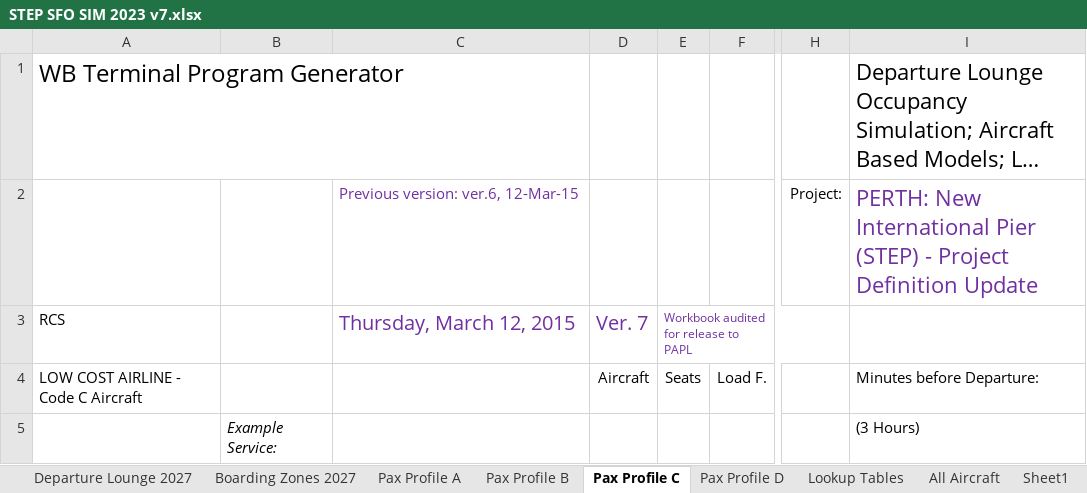
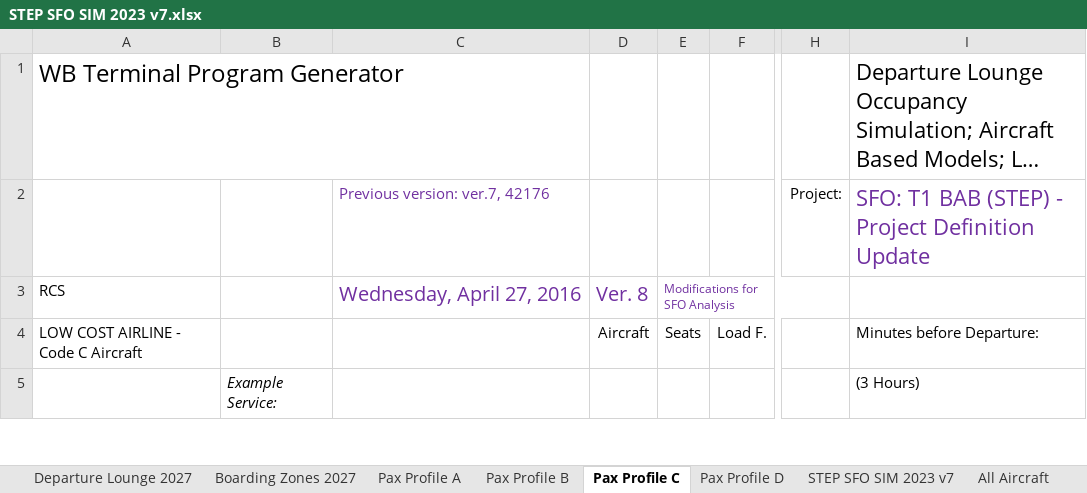
Before and after one commit to jaggyluis/cdr-tx-profiler, an Excel workbook: sfo/STEP SFO SIM 2023 v7.xlsx, sheet Pax Profile C, drawn as a sheet; only a part is shown, gaps mark what is left out; long unchanged cells end in …; values as stored, in another font and other column widths than the file's, no borders; charts and pictures and conditional formats not drawn; the diff names each change by its address in the sheet, - before the commit and + after, or states it on an @@ line.

```diff
--- a/sfo/STEP SFO SIM 2023 v7.xlsx (sheet Pax Profile C)
+++ b/sfo/STEP SFO SIM 2023 v7.xlsx (sheet Pax Profile C)
-sheet tab: Lookup Tables
+sheet tab: STEP SFO SIM 2023 v7
-C2: Previous version: ver.6, 12-Mar-15
+C2: Previous version: ver.7, 42176
-I2: PERTH: New International Pier (STEP) -…
+I2: SFO: T1 BAB (STEP) -…
-C3: Thursday, March 12, 2015
+C3: Wednesday, April 27, 2016
-D3: Ver. 7
+D3: Ver. 8
-E3: Workbook audited for release to PAPL
+E3: Modifications for SFO Analysis
```
Also changed, not shown: sheet Sheet1, sheet STEP SFO SIM 2023 v7, sheet Departure Lounge 2027, sheet Boarding Zones 2027, sheet All Aircraft, sheet Pax Profile A, 2 more sheets, hidden cells, charts or pictures, sfo/Forecast High Constrained Airline Distribution_T1DEPARTING.xlsx, 1 other file.
